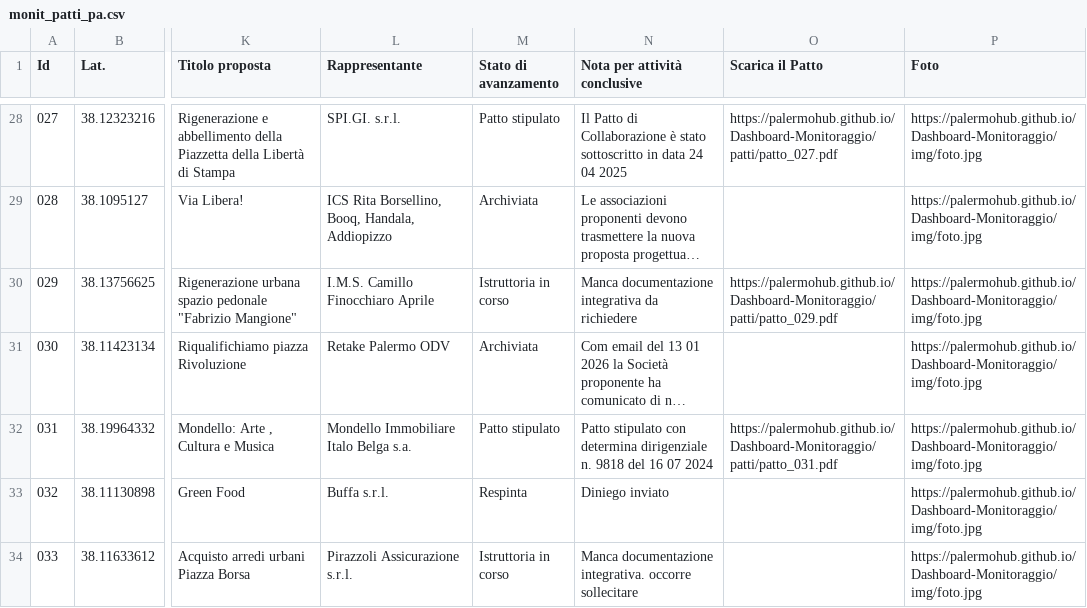
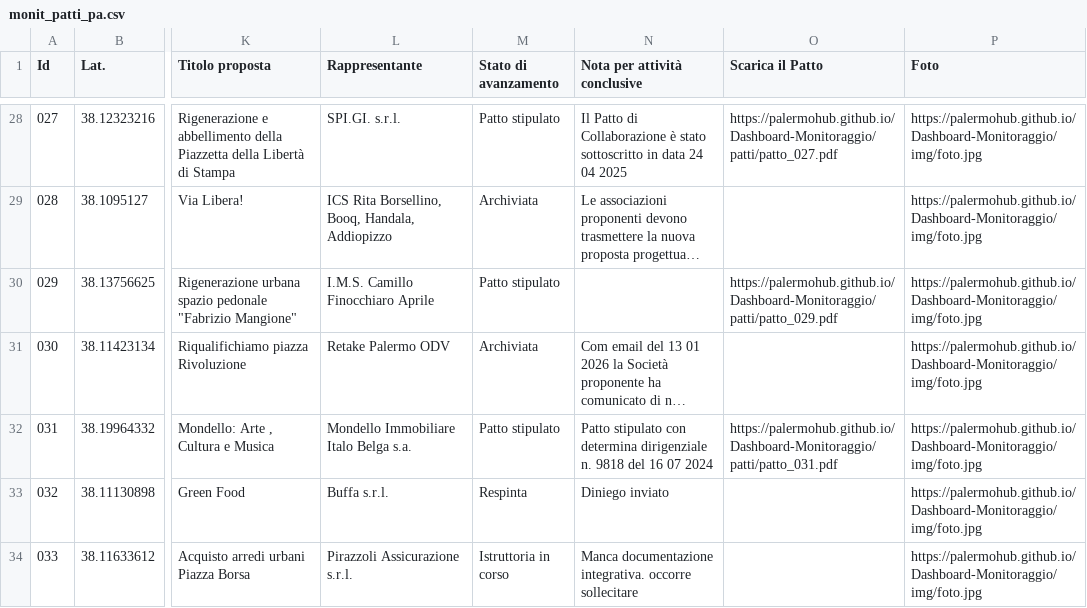
Before and after one commit to PalermoHub/Dashboard-Monitoraggio, a CSV file: dati/monit_patti_pa.csv, drawn as a sheet; only a part is shown, gaps mark what is left out; long unchanged cells end in …; the diff names each change by its address in the sheet, - before the commit and + after, or states it on an @@ line.

```diff
--- a/dati/monit_patti_pa.csv
+++ b/dati/monit_patti_pa.csv
-M30 (Stato di avanzamento): Istruttoria in corso
+M30 (Stato di avanzamento): Patto stipulato
-N30 (Nota per attività conclusive): Manca documentazione integrativa da richiedere
+N30 (Nota per attività conclusive): (empty)
```
